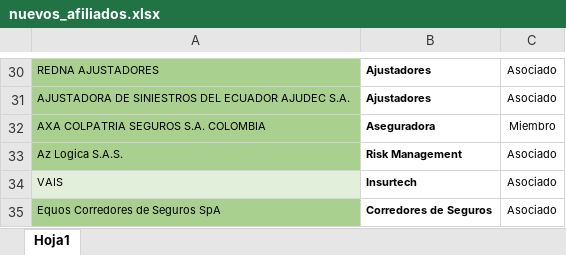
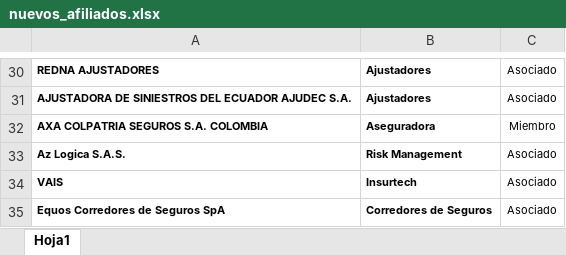
Before and after one commit to DiegoMao201/Analisis_Estrategico, an Excel workbook: nuevos_afiliados.xlsx, sheet Hoja1, drawn as a sheet; only a part is shown, gaps mark what is left out; values as stored, in another font and other column widths than the file's, no borders; the diff covers the shown part only; the diff names each change by its address in the sheet, - before the commit and + after, or states it on an @@ line.

```diff
--- a/nuevos_afiliados.xlsx (sheet Hoja1)
+++ b/nuevos_afiliados.xlsx (sheet Hoja1)
-A30:A33 fill: #A9D08E
+A30:A33 fill: none
-A30:A35 bold: off
+A30:A35 bold: on
-A34 fill: #E2EFDA
+A34 fill: none
-A35 fill: #A9D08E
+A35 fill: none
```
Also changed, not shown: 1 edited cell and cell formats elsewhere in this sheet, Directorio_Afiliados_2025.xlsx.
